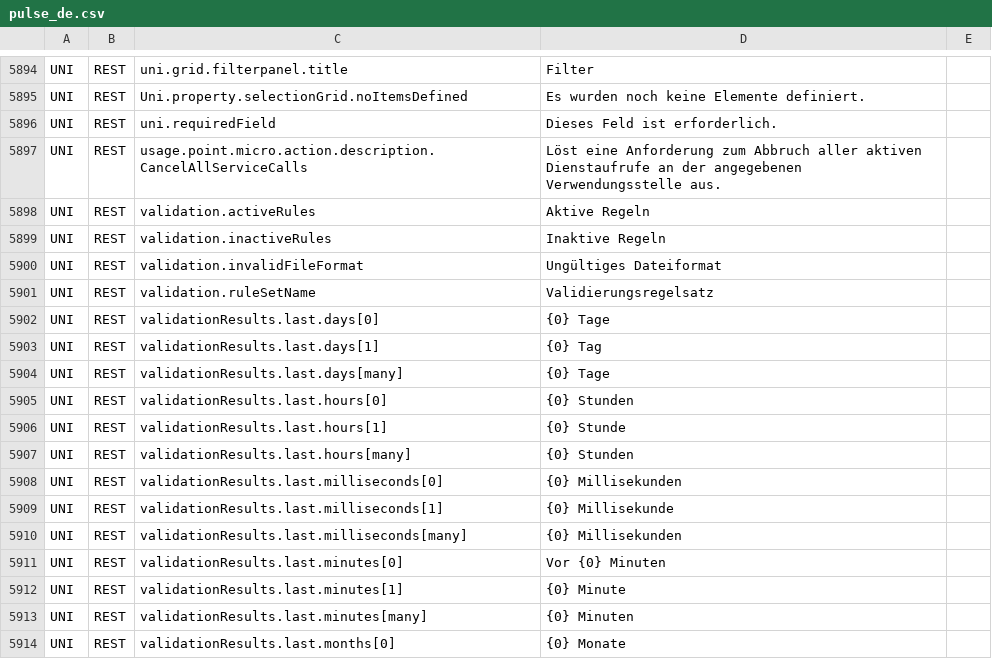
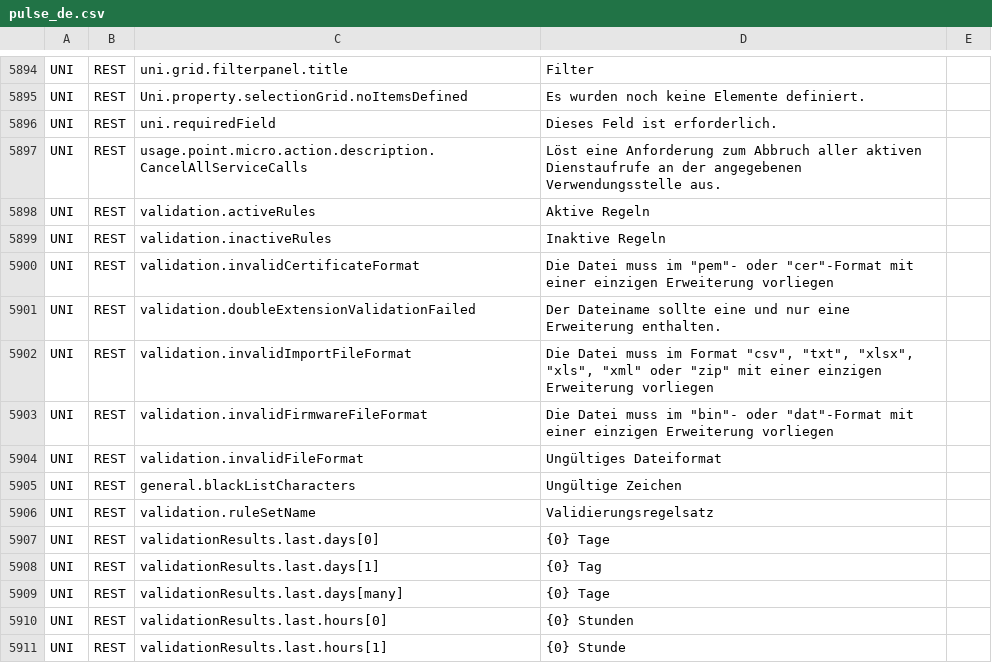
Before and after one commit to chandangeek/Connexo_Code, a CSV file: subsystems/com.elster.jupiter.subsystem.kore/src/main/resources/pulse_de.csv, drawn as a sheet; only a part is shown, gaps mark what is left out; the shorter side is filled out with more unchanged rows; the diff names each change by its address in the sheet, - before the commit and + after, or states it on an @@ line.

Commit message:
CONM-3460: Updated German translation

```diff
--- a/subsystems/com.elster.jupiter.subsystem.kore/src/main/resources/pulse_de.csv
+++ b/subsystems/com.elster.jupiter.subsystem.kore/src/main/resources/pulse_de.csv
+row 5900: UNI | REST | validation.invalidCertificateFormat | Die Datei muss im "pem"- oder "cer"-Format mit einer einzigen Erweiterung vorliegen
+row 5901: UNI | REST | validation.doubleExtensionValidationFailed | Der Dateiname sollte eine und nur eine Erweiterung enthalten.
+row 5902: UNI | REST | validation.invalidImportFileFormat | Die Datei muss im Format "csv", "txt", "xlsx", "xls", "xml" oder "zip" mit einer einzigen Erweiterung vorliegen
+row 5903: UNI | REST | validation.invalidFirmwareFileFormat | Die Datei muss im "bin"- oder "dat"-Format mit einer einzigen Erweiterung vorliegen
+row 5905: UNI | REST | general.blackListCharacters | Ungültige Zeichen
```
Also changed, not shown: 2 other files.
